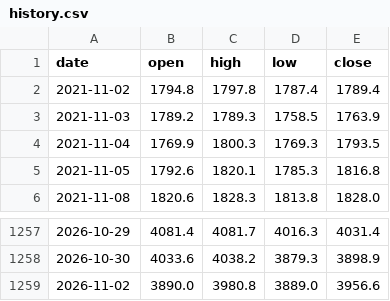
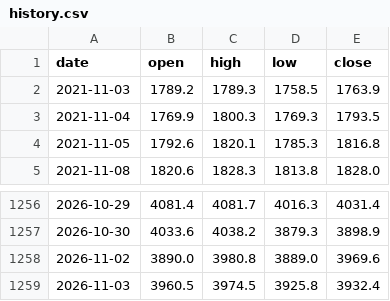
Before and after one commit to mechvannak/gold_market_cambodia, a CSV file: data/history.csv, drawn as a sheet; only a part is shown, gaps mark what is left out.

```diff
--- a/data/history.csv
+++ b/data/history.csv
@@ -1,3 +1,2 @@
 date,open,high,low,close
-2021-11-02,1794.8,1797.8,1787.4,1789.4
 2021-11-03,1789.2,1789.3,1758.5,1763.9
@@ -1258,2 +1257,3 @@ date,open,high,low,close
 2026-10-30,4033.6,4038.2,3879.3,3898.9
-2026-11-02,3890.0,3980.8,3889.0,3956.6
+2026-11-02,3890.0,3980.8,3889.0,3969.6
+2026-11-03,3960.5,3974.5,3925.8,3932.4
```
Also changed, not shown: 1 other file.
